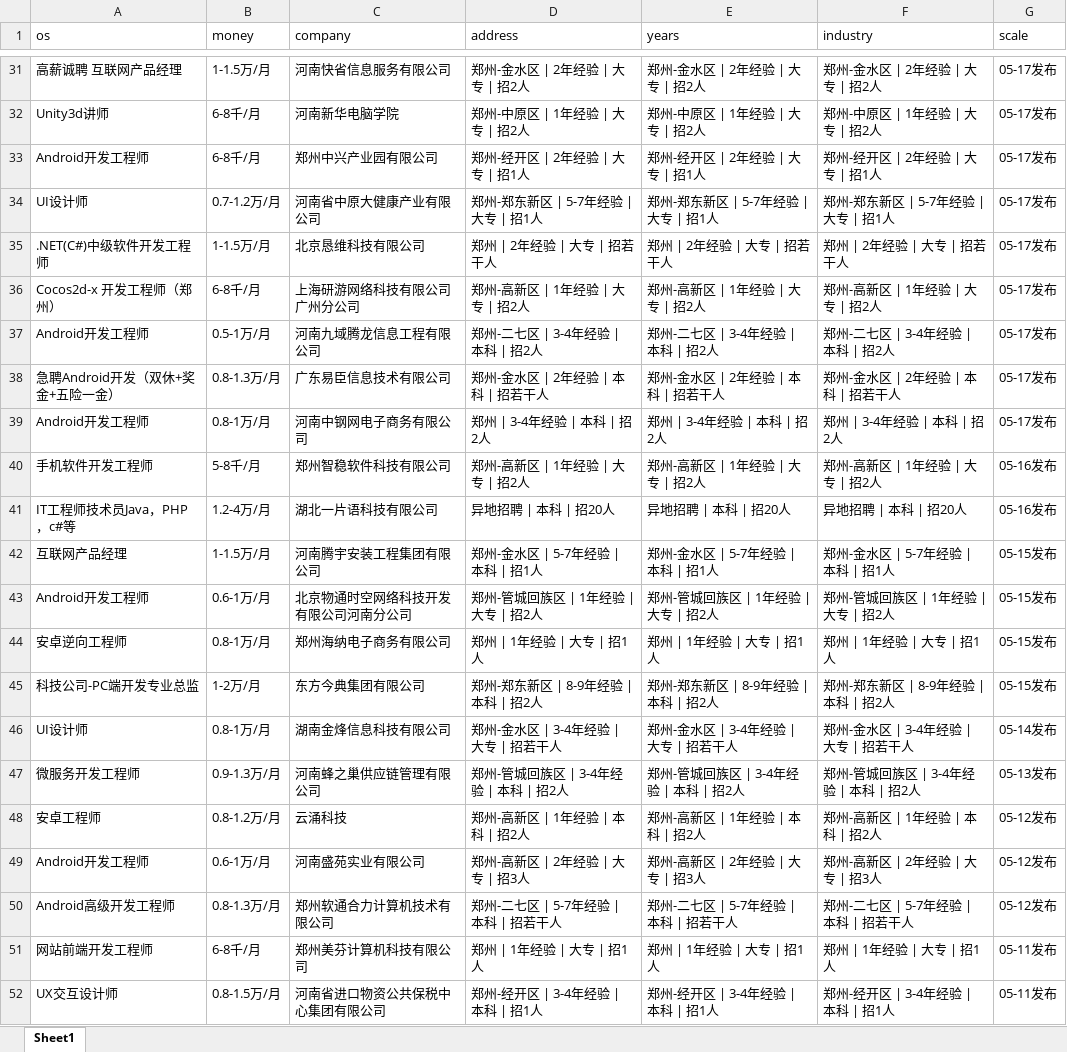
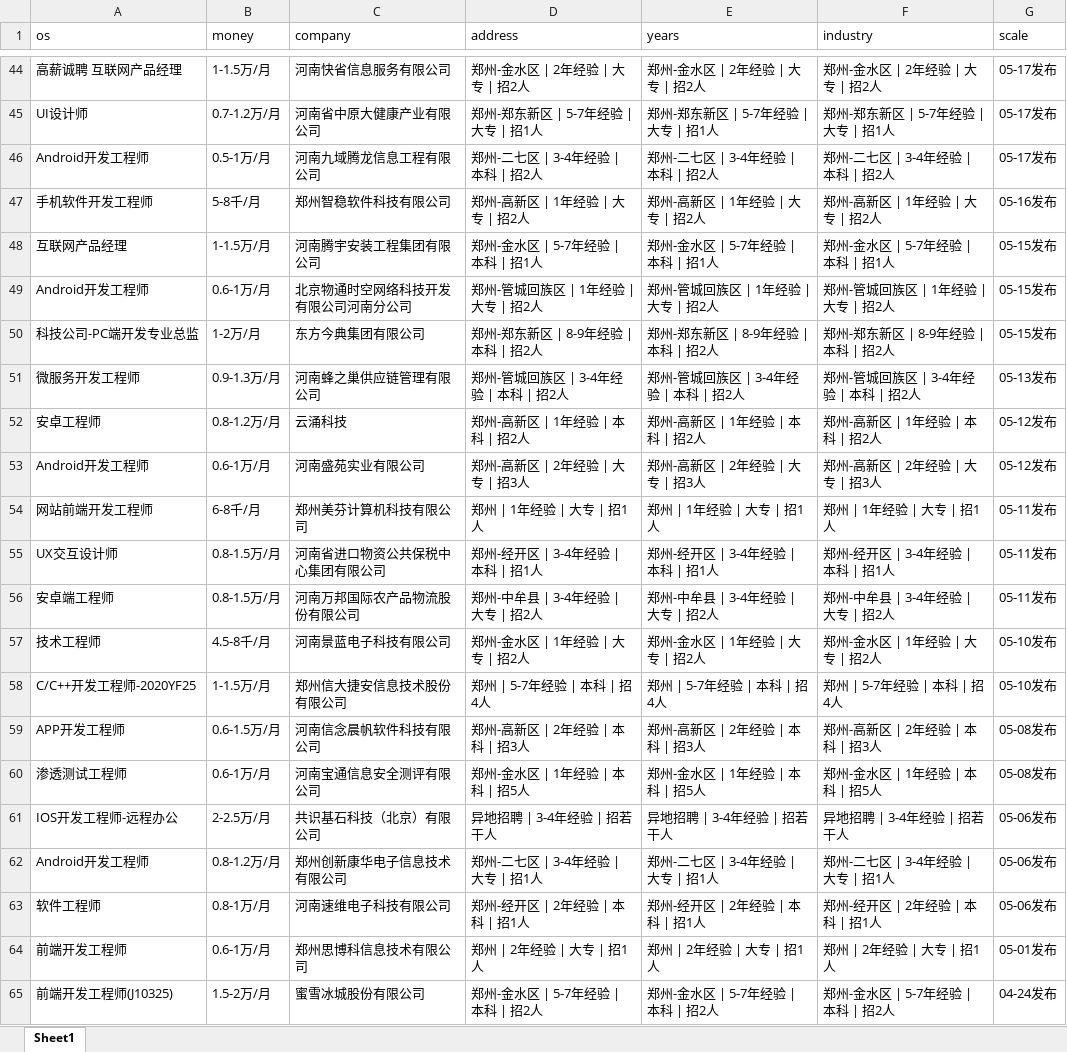
Before and after one commit to leigong2/AskQuastionApp, an Excel workbook: app/src/main/assets/【郑州,android招聘，求职】-前程无忧.xlsx, sheet Sheet1, drawn as a sheet; only a part is shown, gaps mark what is left out; the shorter side is filled out with more unchanged rows; values as stored, in another font and other column widths than the file's, no borders; removed rows and columns are numbered as before the commit, all else as after; the diff covers the shown part only; the diff names each change by its address in the sheet, - before the commit and + after, or states it on an @@ line.

Commit message:
update:data

```diff
--- a/app/src/main/assets/【郑州,android招聘，求职】-前程无忧.xlsx (sheet Sheet1)
+++ b/app/src/main/assets/【郑州,android招聘，求职】-前程无忧.xlsx (sheet Sheet1)
-row 32: Unity3d讲师 | 6-8千/月 | 河南新华电脑学院 | 郑州-中原区 | 1年经验 | 大专 | 招2人 | 郑州-中原区 | 1年经验 | 大专 | 招2人 | 郑州-中原区 | 1年经验 | 大专 | 招2人 | 05-17发布
-row 33: Android开发工程师 | 6-8千/月 | 郑州中兴产业园有限公司 | 郑州-经开区 | 2年经验 | 大专 | 招1人 | 郑州-经开区 | 2年经验 | 大专 | 招1人 | 郑州-经开区 | 2年经验 | 大专 | 招1人 | 05-17发布
-row 35: .NET(C#)中级软件开发工程师 | 1-1.5万/月 | 北京恳维科技有限公司 | 郑州 | 2年经验 | 大专 | 招若干人 | 郑州 | 2年经验 | 大专 | 招若干人 | 郑州 | 2年经验 | 大专 | 招若干人 | 05-17发布
-row 36: Cocos2d-x 开发工程师（郑州） | 6-8千/月 | 上海研游网络科技有限公司广州分公司 | 郑州-高新区 | 1年经验 | 大专 | 招2人 | 郑州-高新区 | 1年经验 | 大专 | 招2人 | 郑州-高新区 | 1年经验 | 大专 | 招2人 | 05-17发布
-row 38: 急聘Android开发（双休+奖金+五险一金） | 0.8-1.3万/月 | 广东易臣信息技术有限公司 | 郑州-金水区 | 2年经验 | 本科 | 招若干人 | 郑州-金水区 | 2年经验 | 本科 | 招若干人 | 郑州-金水区 | 2年经验 | 本科 | 招若干人 | 05-17发布
-row 39: Android开发工程师 | 0.8-1万/月 | 河南中钢网电子商务有限公司 | 郑州 | 3-4年经验 | 本科 | 招2人 | 郑州 | 3-4年经验 | 本科 | 招2人 | 郑州 | 3-4年经验 | 本科 | 招2人 | 05-17发布
-row 41: IT工程师技术员Java，PHP，c#等 | 1.2-4万/月 | 湖北一片语科技有限公司 | 异地招聘 | 本科 | 招20人 | 异地招聘 | 本科 | 招20人 | 异地招聘 | 本科 | 招20人 | 05-16发布
-row 44: 安卓逆向工程师 | 0.8-1万/月 | 郑州海纳电子商务有限公司 | 郑州 | 1年经验 | 大专 | 招1人 | 郑州 | 1年经验 | 大专 | 招1人 | 郑州 | 1年经验 | 大专 | 招1人 | 05-15发布
-row 46: UI设计师 | 0.8-1万/月 | 湖南金烽信息科技有限公司 | 郑州-金水区 | 3-4年经验 | 大专 | 招若干人 | 郑州-金水区 | 3-4年经验 | 大专 | 招若干人 | 郑州-金水区 | 3-4年经验 | 大专 | 招若干人 | 05-14发布
@@ row 50 moved to row 94: Android高级开发工程师 @@
```
Also changed, not shown: 38 added rows, 25 removed rows and 10 edited cells elsewhere in this sheet, app/src/main/assets/「郑州招聘信息」郑州招聘网 - BOSS直聘.xlsx, app/src/main/assets/【郑州招聘信息_郑州招聘_郑州招聘网】-郑州猎聘.xlsx, 10 other files.
